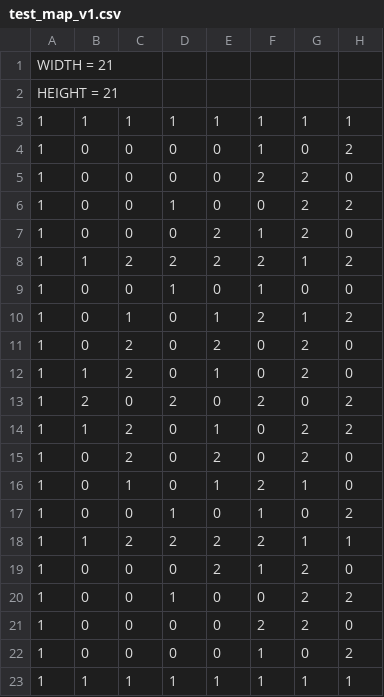
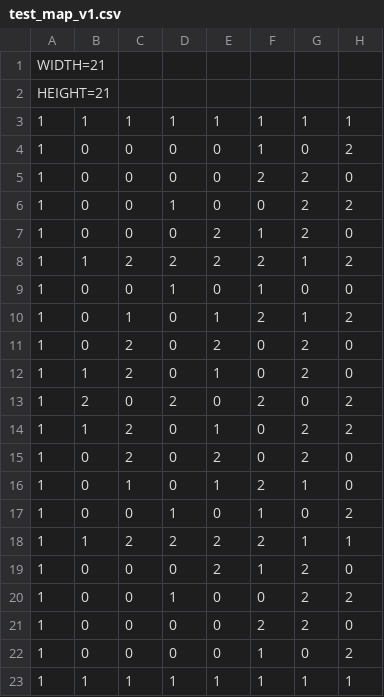
Before and after one commit to caiorosa-dev/bomberman-v2-cpp, a CSV file: assets/maps/test_map_v1.csv, drawn as a sheet; only a part is shown; the diff names each change by its address in the sheet, - before the commit and + after, or states it on an @@ line.

Commit message:
feat: test map V1 apareceu finalmente

```diff
--- a/assets/maps/test_map_v1.csv
+++ b/assets/maps/test_map_v1.csv
-A1: WIDTH = 21
+A1: WIDTH=21
-A2: HEIGHT = 21
+A2: HEIGHT=21
```
Also changed, not shown: 1 other file.
